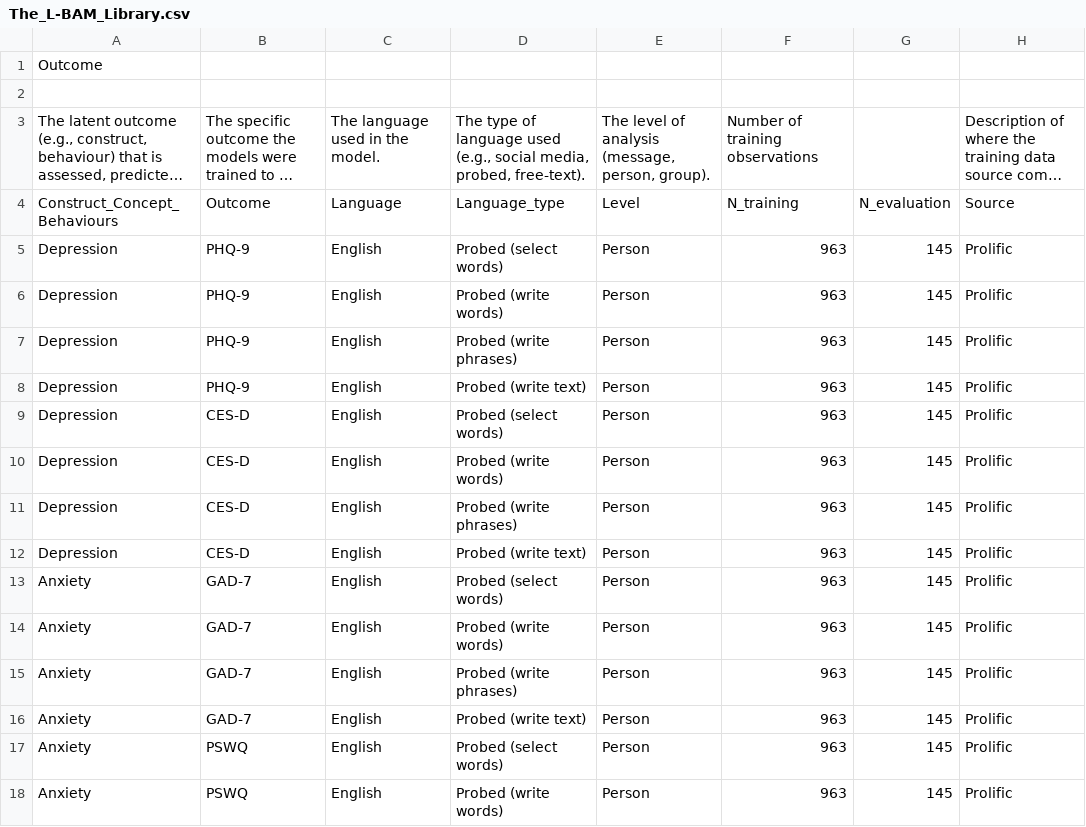
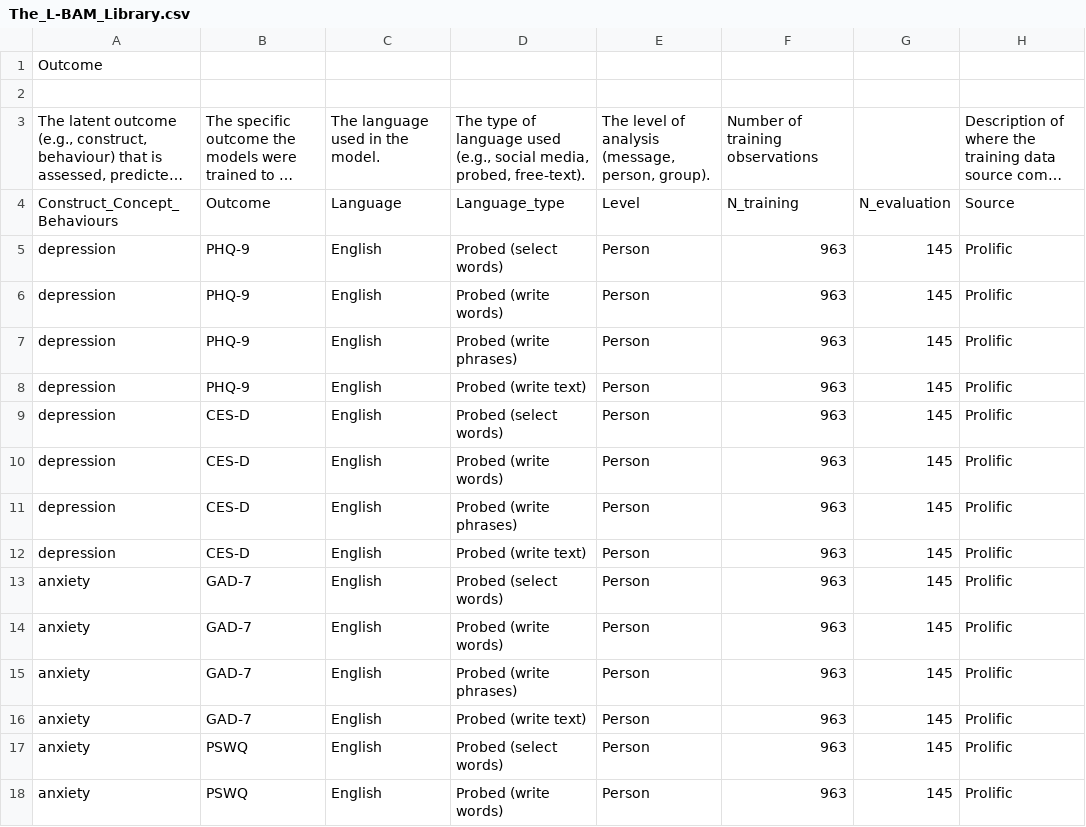
Before and after one commit to OscarKjell/text, a CSV file: inst/extdata/The_L-BAM_Library.csv, drawn as a sheet; only a part is shown; long unchanged cells end in …; the diff covers the shown part only; the diff names each change by its address in the sheet, - before the commit and + after, or states it on an @@ line.

```diff
--- a/inst/extdata/The_L-BAM_Library.csv
+++ b/inst/extdata/The_L-BAM_Library.csv
-A5:A12: Depression
+A5:A12: depression
-A13:A18: Anxiety
+A13:A18: anxiety
```
Also changed, not shown: 65 edited cells elsewhere in this file, 5 other files.
